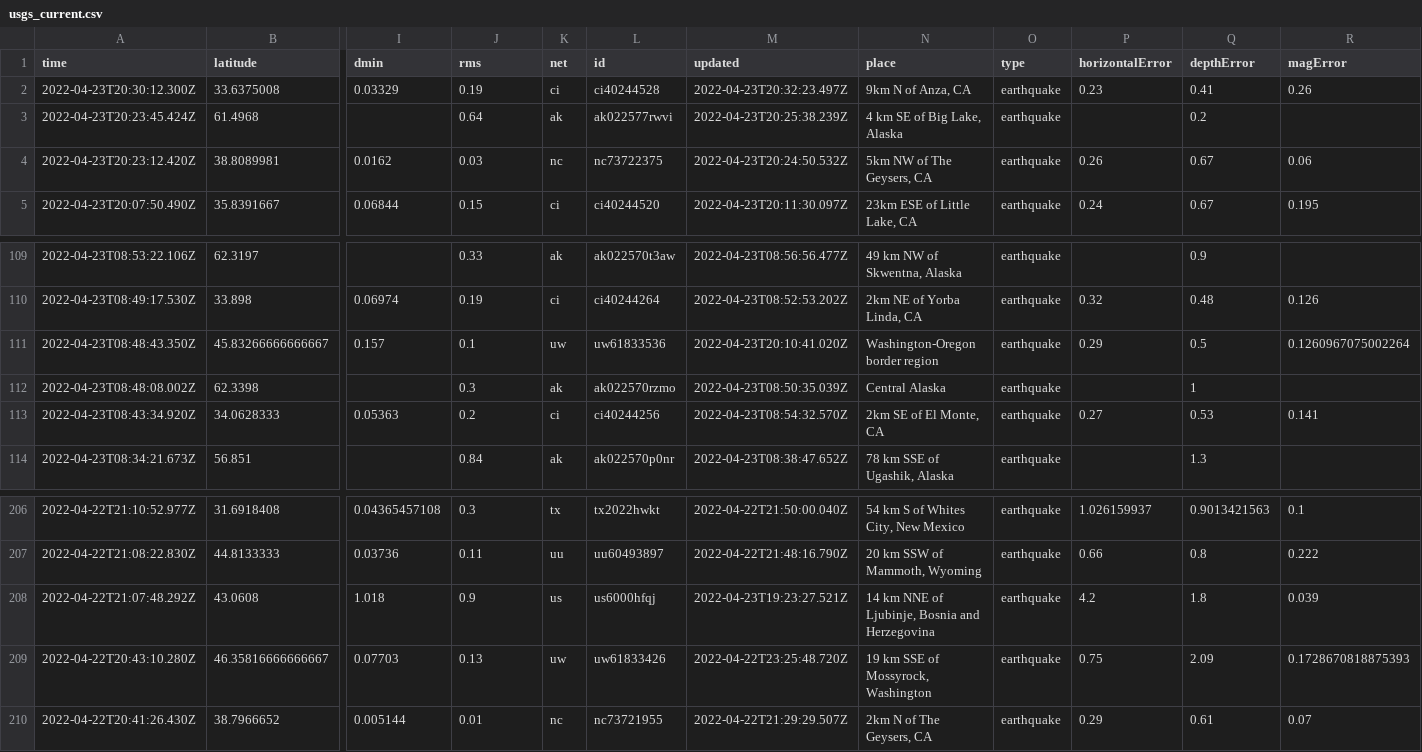
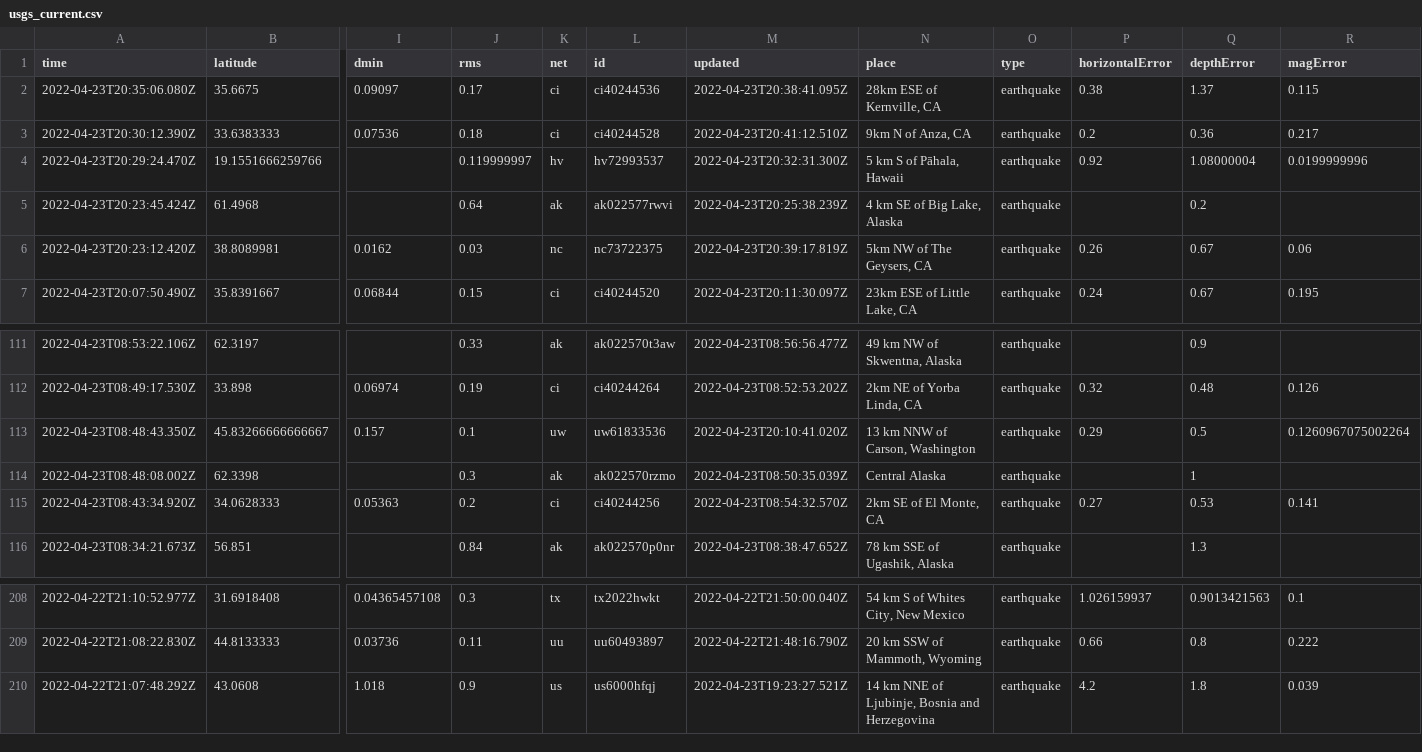
Before and after one commit to lizmurray3/my-data-robot, a CSV file: usgs_current.csv, drawn as a sheet; only a part is shown, gaps mark what is left out; removed rows and columns are numbered as before the commit, all else as after; rows hold the shown columns only; the diff names each change by its address in the sheet, - before the commit and + after, or states it on an @@ line.

```diff
--- a/usgs_current.csv
+++ b/usgs_current.csv
-row 2: 2022-04-23T20:30:12.300Z | 33.6375008 | 0.03329 | 0.19 | ci | ci40244528 | 2022-04-23T20:32:23.497Z | 9km N of Anza, CA | earthquake | 0.23 | 0.41 | 0.26
+row 2: 2022-04-23T20:35:06.080Z | 35.6675 | 0.09097 | 0.17 | ci | ci40244536 | 2022-04-23T20:38:41.095Z | 28km ESE of Kernville, CA | earthquake | 0.38 | 1.37 | 0.115
+row 3: 2022-04-23T20:30:12.390Z | 33.6383333 | 0.07536 | 0.18 | ci | ci40244528 | 2022-04-23T20:41:12.510Z | 9km N of Anza, CA | earthquake | 0.2 | 0.36 | 0.217
+row 4: 2022-04-23T20:29:24.470Z | 19.1551666259766 |  | 0.119999997 | hv | hv72993537 | 2022-04-23T20:32:31.300Z | 5 km S of Pāhala, Hawaii | earthquake | 0.92 | 1.08000004 | 0.0199999996
-M6 (updated): 2022-04-23T20:24:50.532Z
+M6 (updated): 2022-04-23T20:39:17.819Z
-N113 (place): Washington-Oregon border region
+N113 (place): 13 km NNW of Carson, Washington
-row 209: 2022-04-22T20:43:10.280Z | 46.35816666666667 | 0.07703 | 0.13 | uw | uw61833426 | 2022-04-22T23:25:48.720Z | 19 km SSE of Mossyrock, Washington | earthquake | 0.75 | 2.09 | 0.1728670818875393
-row 210: 2022-04-22T20:41:26.430Z | 38.7966652 | 0.005144 | 0.01 | nc | nc73721955 | 2022-04-22T21:29:29.507Z | 2km N of The Geysers, CA | earthquake | 0.29 | 0.61 | 0.07
```
